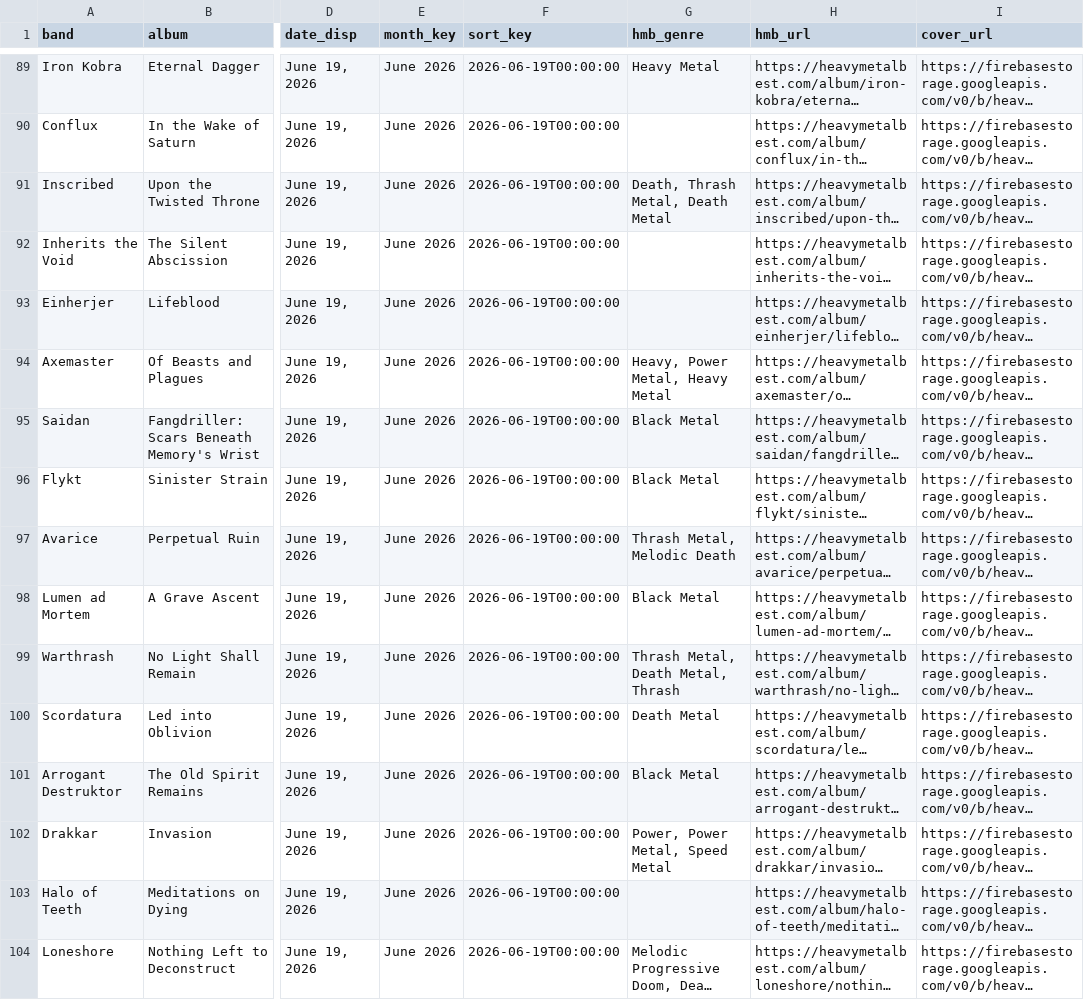
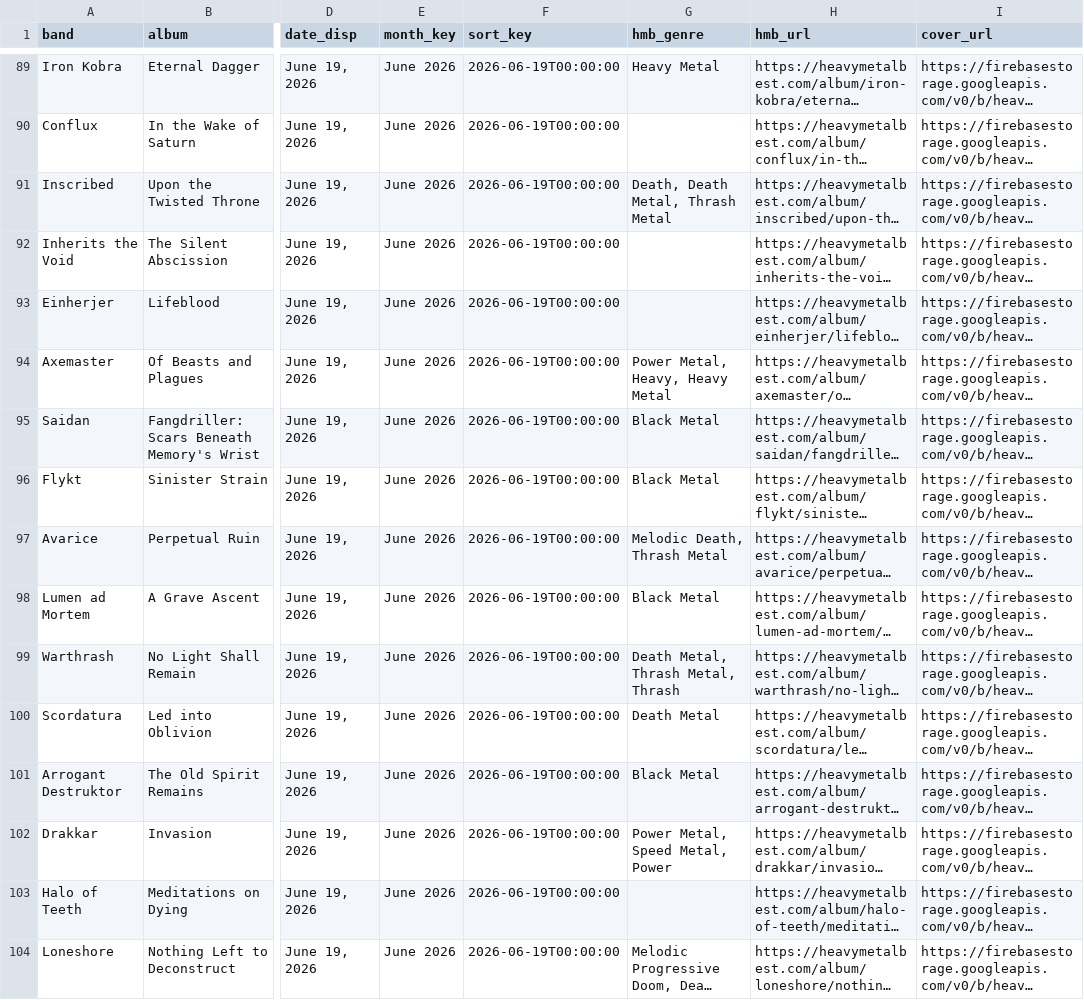
Before and after one commit to haukster1982/releases, a CSV file: data/hmb_export.csv, drawn as a sheet; only a part is shown, gaps mark what is left out; long unchanged cells end in …; the diff covers the shown part only; the diff names each change by its address in the sheet, - before the commit and + after, or states it on an @@ line.

```diff
--- a/data/hmb_export.csv
+++ b/data/hmb_export.csv
-G91 (hmb_genre): Death, Thrash Metal, Death Metal
+G91 (hmb_genre): Death, Death Metal, Thrash Metal
-G94 (hmb_genre): Heavy, Power Metal, Heavy Metal
+G94 (hmb_genre): Power Metal, Heavy, Heavy Metal
-G97 (hmb_genre): Thrash Metal, Melodic Death
+G97 (hmb_genre): Melodic Death, Thrash Metal
-G99 (hmb_genre): Thrash Metal, Death Metal, Thrash
+G99 (hmb_genre): Death Metal, Thrash Metal, Thrash
-G102 (hmb_genre): Power, Power Metal, Speed Metal
+G102 (hmb_genre): Power Metal, Speed Metal, Power
```
Also changed, not shown: 31 edited cells elsewhere in this file, data/hmb_with_genres.csv, 1 other file.
